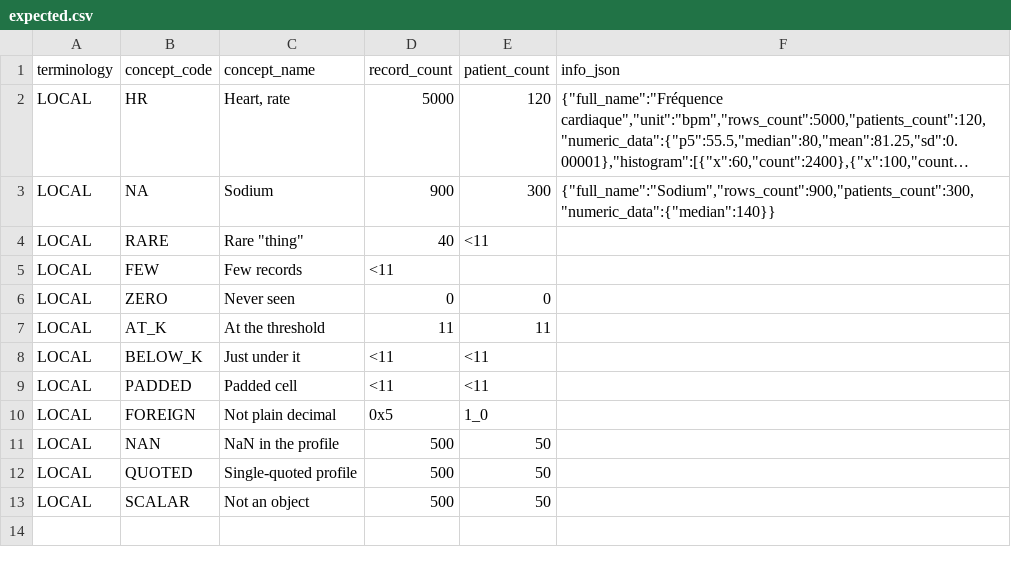
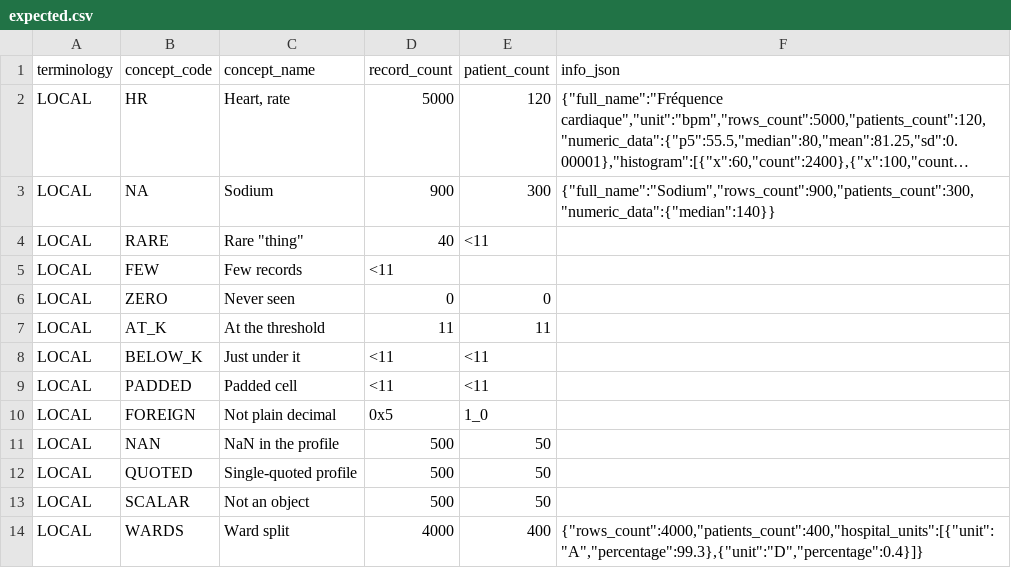
Before and after one commit to BorisDelange/Linkr, a CSV file: apps/web/src/lib/concept-mapping/__fixtures__/export-masking/expected.csv, drawn as a sheet; long unchanged cells end in …; the diff names each change by its address in the sheet, - before the commit and + after, or states it on an @@ line.

```diff
--- a/apps/web/src/lib/concept-mapping/__fixtures__/export-masking/expected.csv
+++ b/apps/web/src/lib/concept-mapping/__fixtures__/export-masking/expected.csv
+row 14: LOCAL | WARDS | Ward split | 4000 | 400 | {"rows_count":4000,"patients_count":400,"hospital_units":[{"unit":"A","percentage":99.3},{"unit":"D","percentage":0.4}]}
```
Also changed, not shown: apps/web/src/lib/concept-mapping/__fixtures__/export-masking/input-cp1252.csv, apps/web/src/lib/concept-mapping/__fixtures__/export-masking/input.csv, 2 other files.
